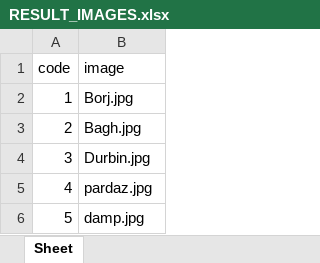
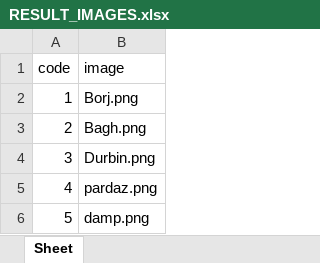
Before and after one commit to CodeNomad84/Telegram-Bale-Bot, an Excel workbook: Quizbot/data/RESULT_IMAGES.xlsx, sheet Sheet, drawn as a sheet; values as stored, in another font and other column widths than the file's, no borders; the diff names each change by its address in the sheet, - before the commit and + after, or states it on an @@ line.

Commit message:
Apply client changes: Persian digits, result caption, scheduler, updated images and excel

```diff
--- a/Quizbot/data/RESULT_IMAGES.xlsx (sheet Sheet)
+++ b/Quizbot/data/RESULT_IMAGES.xlsx (sheet Sheet)
-B2 (image): Borj.jpg
+B2 (image): Borj.png
-B3 (image): Bagh.jpg
+B3 (image): Bagh.png
-B4 (image): Durbin.jpg
+B4 (image): Durbin.png
-B5 (image): pardaz.jpg
+B5 (image): pardaz.png
-B6 (image): damp.jpg
+B6 (image): damp.png
```
Also changed, not shown: 3 other files.
